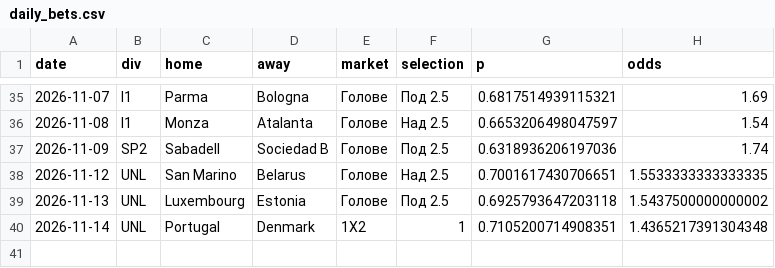
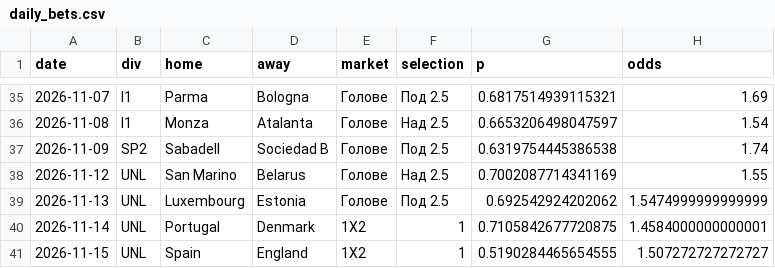
Before and after one commit to mnikolov9/football-prediction, a CSV file: data/log/daily_bets.csv, drawn as a sheet; only a part is shown, gaps mark what is left out.

```diff
--- a/data/log/daily_bets.csv
+++ b/data/log/daily_bets.csv
@@ -36,5 +36,6 @@ date,div,home,away,market,selection,p,odds
 2026-11-08,I1,Monza,Atalanta,Голове,Над 2.5,0.6653206498047597,1.54
-2026-11-09,SP2,Sabadell,Sociedad B,Голове,Под 2.5,0.6318936206197036,1.74
-2026-11-12,UNL,San Marino,Belarus,Голове,Над 2.5,0.7001617430706651,1.5533333333333335
-2026-11-13,UNL,Luxembourg,Estonia,Голове,Под 2.5,0.6925793647203118,1.5437500000000002
-2026-11-14,UNL,Portugal,Denmark,1X2,1,0.7105200714908351,1.4365217391304348
+2026-11-09,SP2,Sabadell,Sociedad B,Голове,Под 2.5,0.6319754445386538,1.74
+2026-11-12,UNL,San Marino,Belarus,Голове,Над 2.5,0.7002087714341169,1.55
+2026-11-13,UNL,Luxembourg,Estonia,Голове,Под 2.5,0.692542924202062,1.5474999999999999
+2026-11-14,UNL,Portugal,Denmark,1X2,1,0.7105842677720875,1.4584000000000001
+2026-11-15,UNL,Spain,England,1X2,1,0.5190284465654555,1.507272727272727
```
Also changed, not shown: data/log/motd.csv, data/log/predictions.csv, 9 other files.
